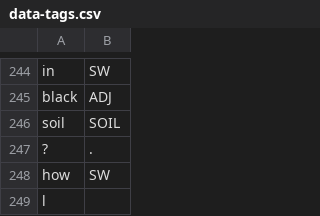
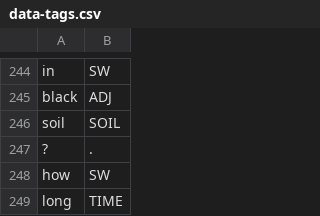
Before and after one commit to cutegirl520/SmartFarm-Assistant-NLP-ANN, a CSV file: datasets/data-tags.csv, drawn as a sheet; only a part is shown, gaps mark what is left out.

```diff
--- a/datasets/data-tags.csv
+++ b/datasets/data-tags.csv
@@ -248,2 +248,2 @@ soil,SOIL
 how,SW
-l
+long,TIME
```
